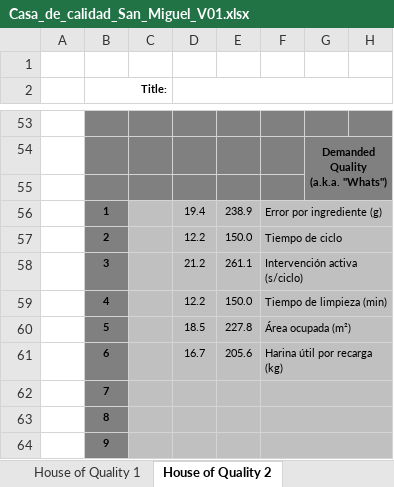
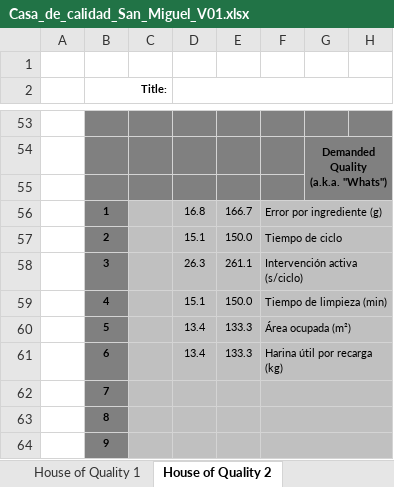
Before and after one commit to alesandro-test/tesis-dosificadora-gravimetrica, an Excel workbook: docs/design/Casa_de_calidad_San_Miguel_V01.xlsx, sheet House of Quality 2, drawn as a sheet; only a part is shown, gaps mark what is left out; values as stored, in another font and other column widths than the file's, no borders; charts and pictures and conditional formats not drawn; the diff names each change by its address in the sheet, - before the commit and + after, or states it on an @@ line.

Commit message:
docs(thesis): refine house of quality relations and add roof and matrix figure

```diff
--- a/docs/design/Casa_de_calidad_San_Miguel_V01.xlsx (sheet House of Quality 2)
+++ b/docs/design/Casa_de_calidad_San_Miguel_V01.xlsx (sheet House of Quality 2)
-D56: 19.4
+D56: 16.8
-E56: 238.9
+E56: 166.7
-D57: 12.2
+D57: 15.1
-D58: 21.2
+D58: 26.3
-D59: 12.2
+D59: 15.1
-D60: 18.5
+D60: 13.4
-E60: 227.8
+E60: 133.3
-D61: 16.7
+D61: 13.4
-E61: 205.6
+E61: 133.3
```
Also changed, not shown: sheet House of Quality 1, hidden cells, 6 other files.
